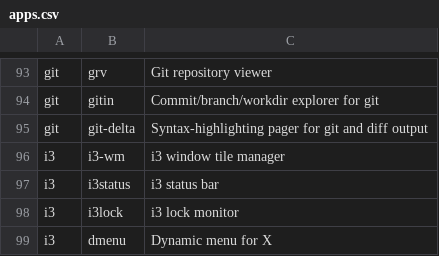
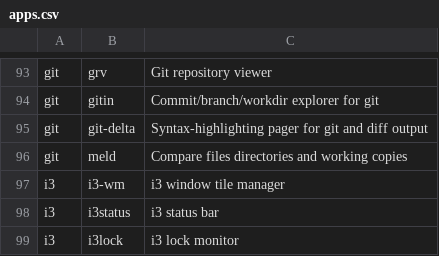
Before and after one commit to klozamarek/dotfiles_new, a CSV file: apps.csv, drawn as a sheet; only a part is shown, gaps mark what is left out; the shorter side is filled out with more unchanged rows; the diff names each change by its address in the sheet, - before the commit and + after, or states it on an @@ line.

Commit message:
apps.csv updated

```diff
--- a/apps.csv
+++ b/apps.csv
+row 96: git | meld | Compare files directories and working copies
```
